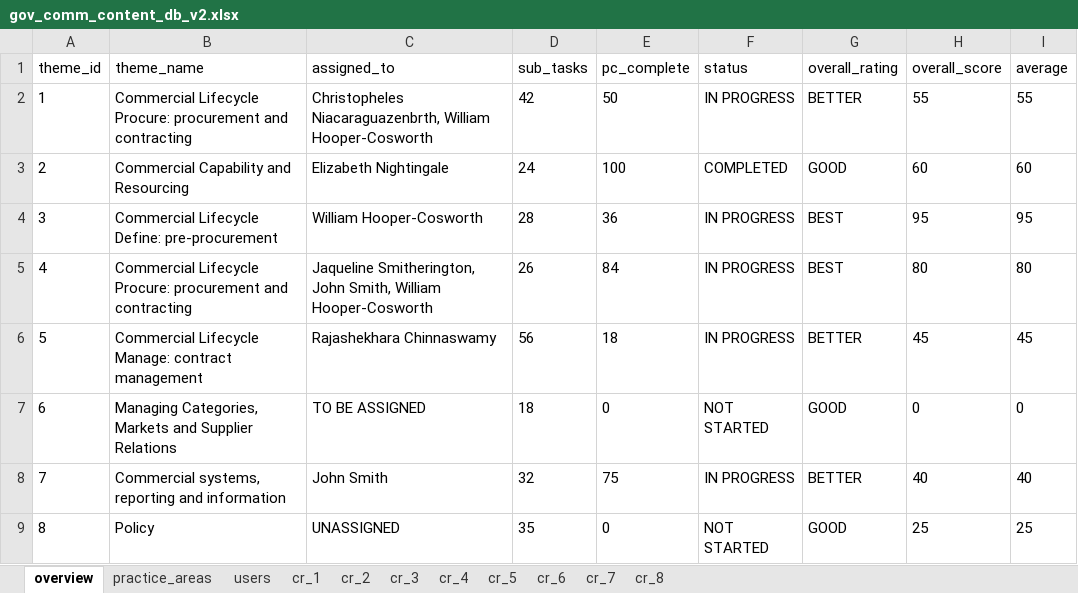
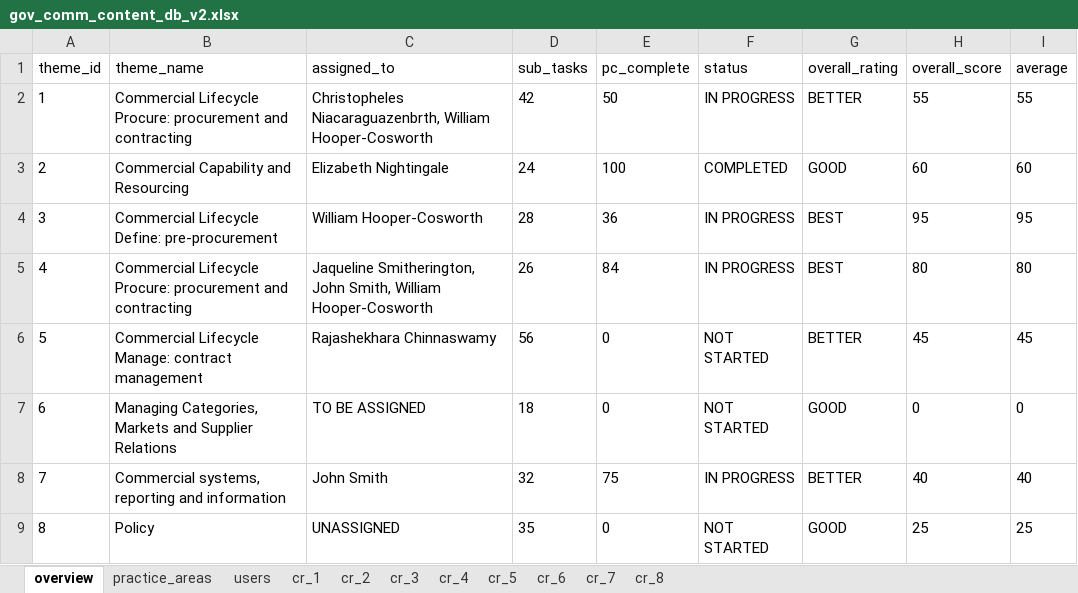
Before and after one commit to cabinetoffice/cciaf, an Excel workbook: app/assets/data/gov_comm_content_db_v2.xlsx, sheet overview, drawn as a sheet; values as stored, in another font and other column widths than the file's, no borders; the diff names each change by its address in the sheet, - before the commit and + after, or states it on an @@ line.

```diff
--- a/app/assets/data/gov_comm_content_db_v2.xlsx (sheet overview)
+++ b/app/assets/data/gov_comm_content_db_v2.xlsx (sheet overview)
-E6 (pc_complete): 18
+E6 (pc_complete): 0
-F6 (status): IN PROGRESS
+F6 (status): NOT STARTED
```
Also changed, not shown: sheet practice_areas, 28 other files.
